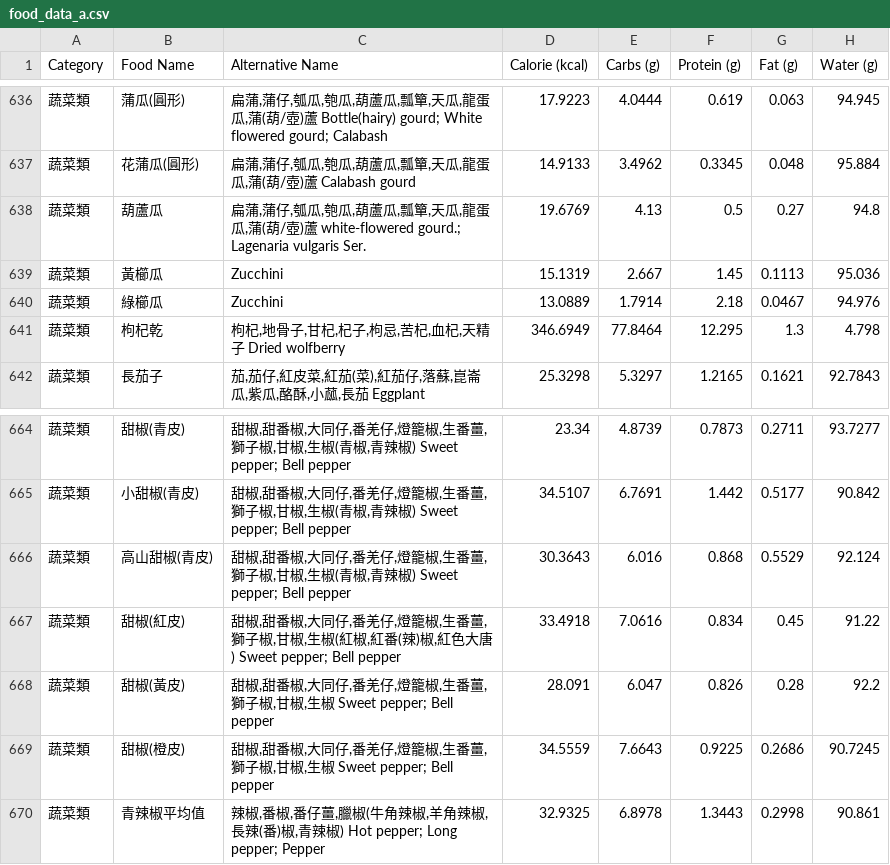
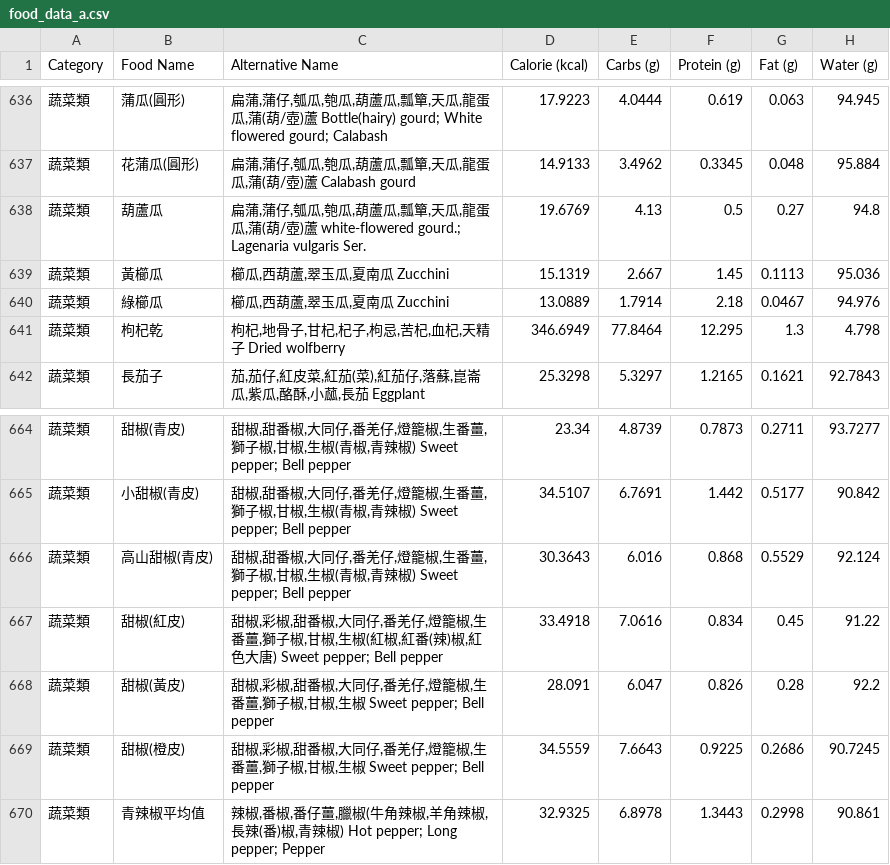
Before and after one commit to Nutrient-Ranking/nutrition-lab, a CSV file: food_data_a.csv, drawn as a sheet; only a part is shown, gaps mark what is left out; the diff covers the shown part only; the diff names each change by its address in the sheet, - before the commit and + after, or states it on an @@ line.

```diff
--- a/food_data_a.csv
+++ b/food_data_a.csv
-C639:C640 (Alternative Name): Zucchini
+C639:C640 (Alternative Name): 櫛瓜,西葫蘆,翠玉瓜,夏南瓜 Zucchini
-C667 (Alternative Name): 甜椒,甜番椒,…
+C667 (Alternative Name): 甜椒,彩椒,甜番椒,…
-C668:C669 (Alternative Name): 甜椒,甜番椒,…
+C668:C669 (Alternative Name): 甜椒,彩椒,甜番椒,…
```
Also changed, not shown: 21 edited cells elsewhere in this file, food_name_ce.csv.
